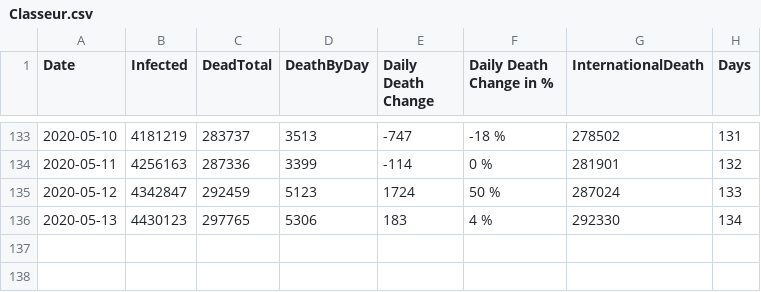
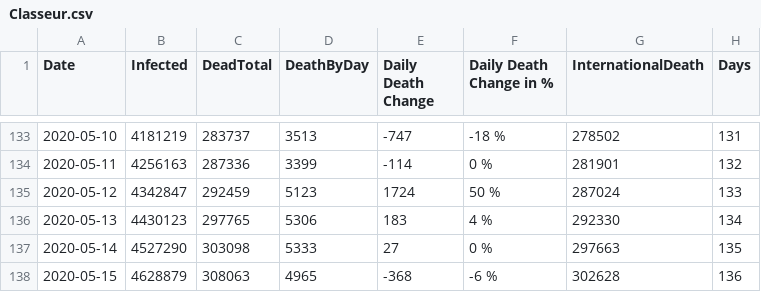
Before and after one commit to louisnot/n-Cov2019, a CSV file: Classeur.csv, drawn as a sheet; only a part is shown, gaps mark what is left out.

Commit message:
update

```diff
--- a/Classeur.csv
+++ b/Classeur.csv
@@ -136 +136,3 @@ Date;Infected;DeadTotal;DeathByDay;Daily Death Change;Daily Death Change in %;In
 2020-05-13;4430123;297765;5306;183;4 %;292330;134
+2020-05-14;4527290;303098;5333;27;0 %;297663;135
+2020-05-15;4628879;308063;4965;-368;-6 %;302628;136
```
